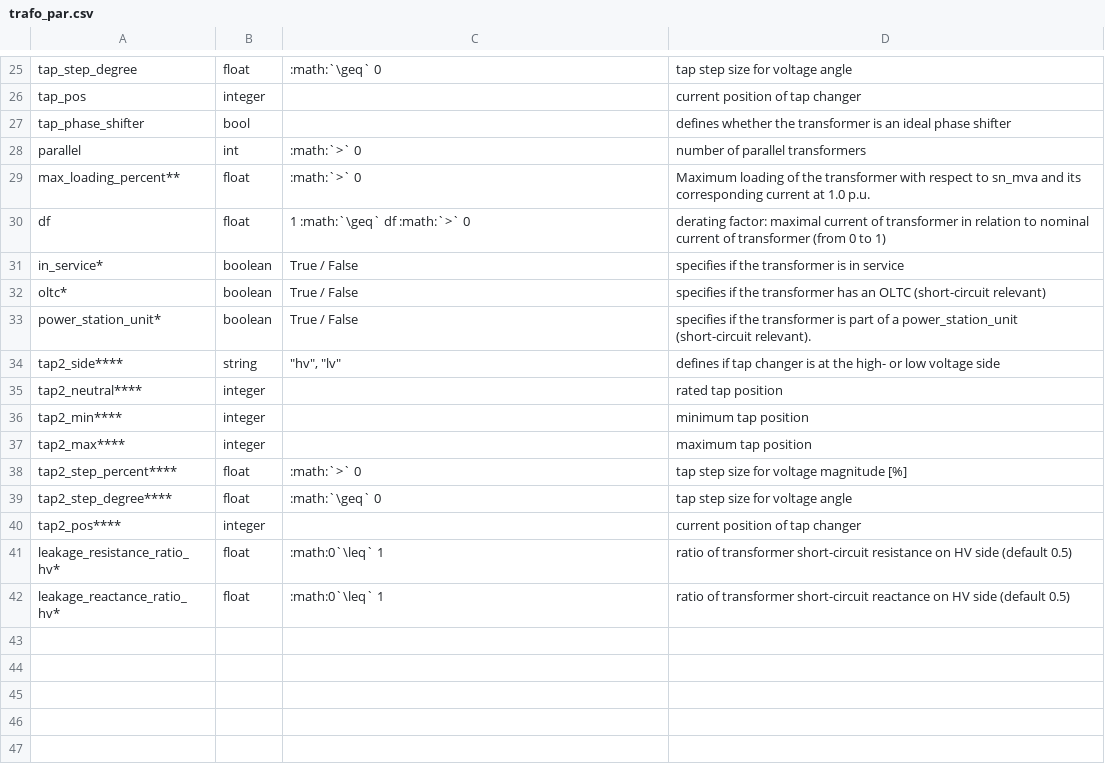
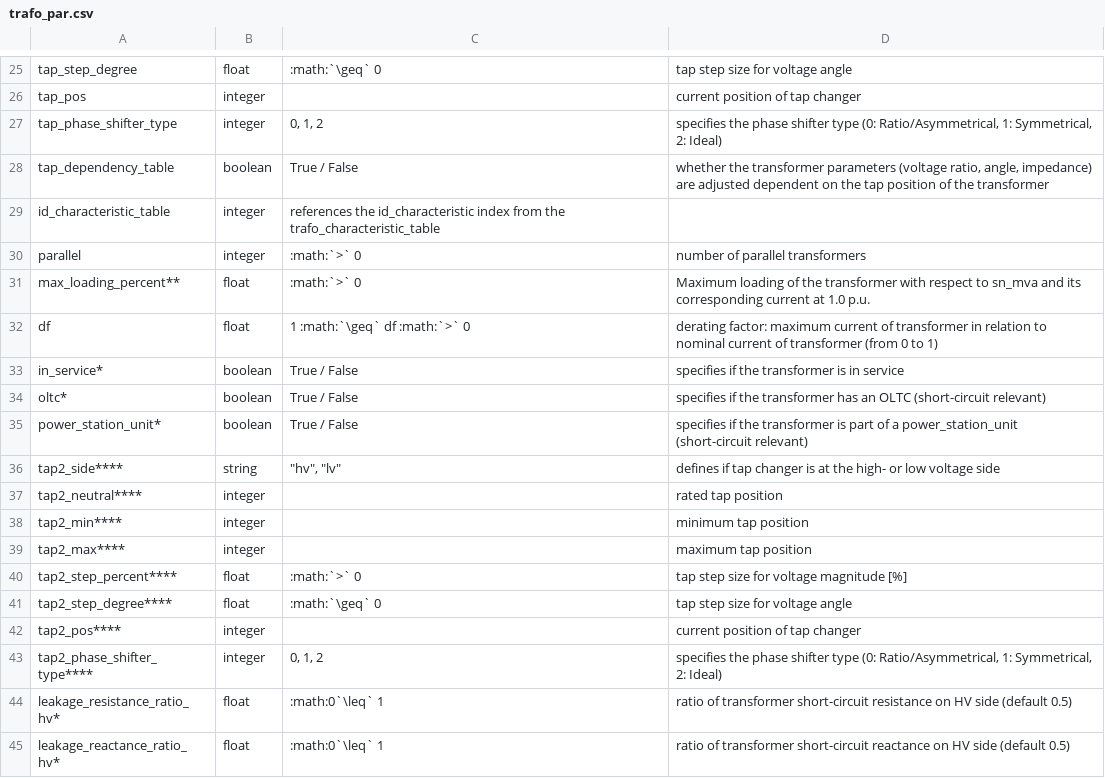
Before and after one commit to e2nIEE/pandapower, a CSV file: doc/elements/trafo_par.csv, drawn as a sheet; only a part is shown, gaps mark what is left out.

Commit message:
update documentation for trafo characteristics

```diff
--- a/doc/elements/trafo_par.csv
+++ b/doc/elements/trafo_par.csv
@@ -28,9 +28,11 @@ tap_step_degree;float;:math:`\geq` 0;tap step size for voltage angle
 tap_pos;integer;;current position of tap changer
-tap_phase_shifter;bool;;defines whether the transformer is an ideal phase shifter
-parallel;int;:math:`>` 0;number of parallel transformers
+tap_phase_shifter_type;integer;0, 1, 2;specifies the phase shifter type (0: Ratio/Asymmetrical, 1: Symmetrical, 2: Ideal)
+tap_dependency_table;boolean;True / False;whether the transformer parameters (voltage ratio, angle, impedance) are adjusted dependent on the tap position of the transformer
+id_characteristic_table;integer;references the id_characteristic index from the trafo_characteristic_table
+parallel;integer;:math:`>` 0;number of parallel transformers
 max_loading_percent**;float;:math:`>` 0;Maximum loading of the transformer with respect to sn_mva and its corresponding current at 1.0 p.u.
-df;float;1 :math:`\geq` df :math:`>` 0;derating factor: maximal current of transformer in relation to nominal current of transformer (from 0 to 1)
+df;float;1 :math:`\geq` df :math:`>` 0;derating factor: maximum current of transformer in relation to nominal current of transformer (from 0 to 1)
 in_service*;boolean;True / False;specifies if the transformer is in service
 oltc*;boolean;True / False; specifies if the transformer has an OLTC (short-circuit relevant)
-power_station_unit*;boolean;True / False; specifies if the transformer is part of a power_station_unit (short-circuit relevant).
+power_station_unit*;boolean;True / False; specifies if the transformer is part of a power_station_unit (short-circuit relevant)
 tap2_side****;string;"""hv"", ""lv""";defines if tap changer is at the high- or low voltage side
@@ -42,2 +44,3 @@ tap2_step_degree****;float;:math:`\geq` 0;tap step size for voltage angle
 tap2_pos****;integer;;current position of tap changer
+tap2_phase_shifter_type****;integer;0, 1, 2;specifies the phase shifter type (0: Ratio/Asymmetrical, 1: Symmetrical, 2: Ideal)
 leakage_resistance_ratio_hv*;float;:math:0`\leq` 1;ratio of transformer short-circuit resistance on HV side (default 0.5)
```
Also changed, not shown: 7 other files.
